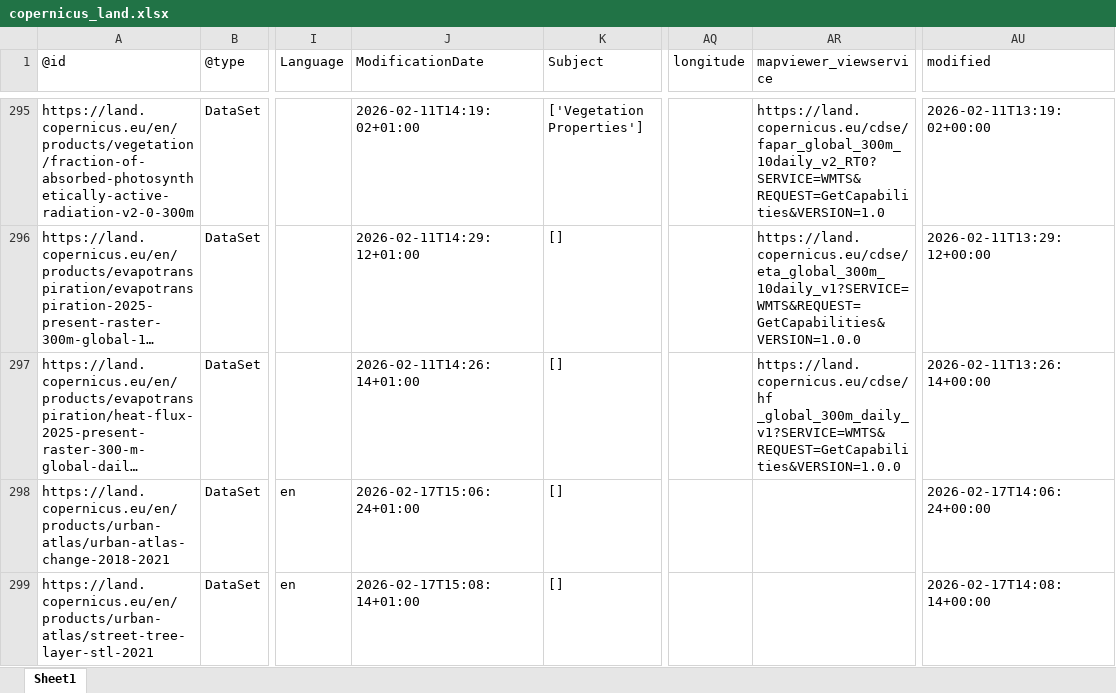
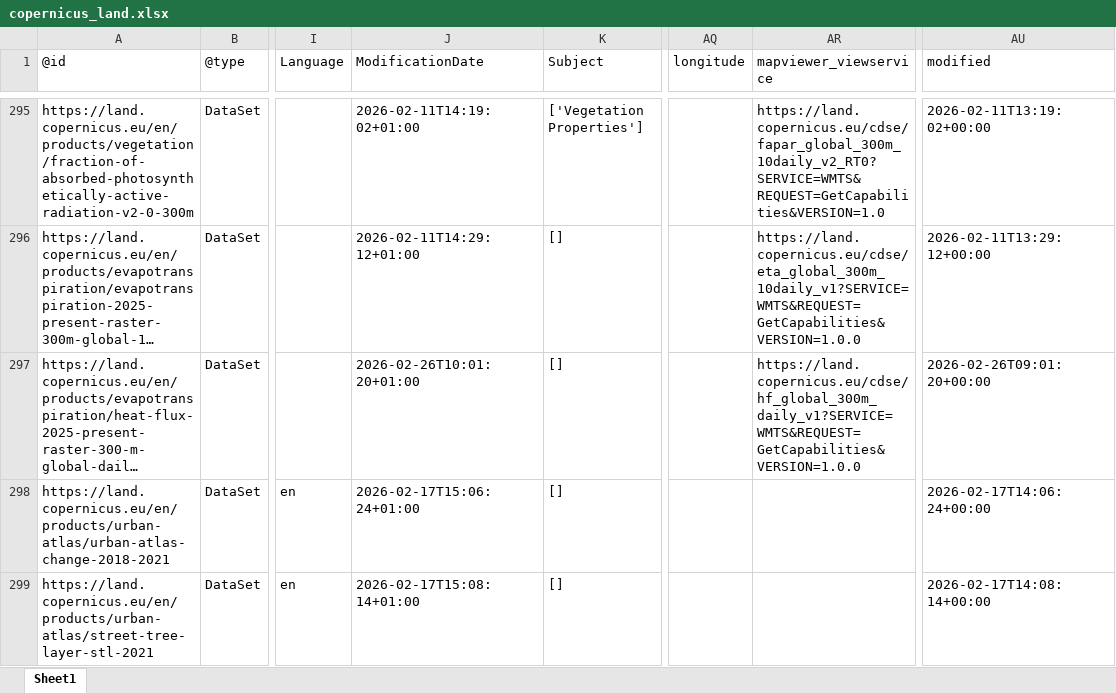
Before and after one commit to do-me/Copernicus-Services-Products-Metadata, an Excel workbook: outputs/excel/copernicus_land.xlsx, sheet Sheet1, drawn as a sheet; only a part is shown, gaps mark what is left out; long unchanged cells end in …; values as stored, in another font and other column widths than the file's, no borders; the diff names each change by its address in the sheet, - before the commit and + after, or states it on an @@ line.

```diff
--- a/outputs/excel/copernicus_land.xlsx (sheet Sheet1)
+++ b/outputs/excel/copernicus_land.xlsx (sheet Sheet1)
-J297 (ModificationDate): 2026-02-11T14:26:14+01:00
+J297 (ModificationDate): 2026-02-26T10:01:20+01:00
-AR297 (mapviewer_viewservice): https://land.copernicus.eu/cdse/hf _global_300m_daily_v1?SERVICE=WMTS&REQUEST=GetCapabilities&VERSION=1.0.0
+AR297 (mapviewer_viewservice): https://land.copernicus.eu/cdse/hf_global_300m_daily_v1?SERVICE=WMTS&REQUEST=GetCapabilities&VERSION=1.0.0
-AU297 (modified): 2026-02-11T13:26:14+00:00
+AU297 (modified): 2026-02-26T09:01:20+00:00
```
Also changed, not shown: outputs/excel/copernicus_atmosphere.xlsx, outputs/excel/copernicus_climate.xlsx, 27 other files.
